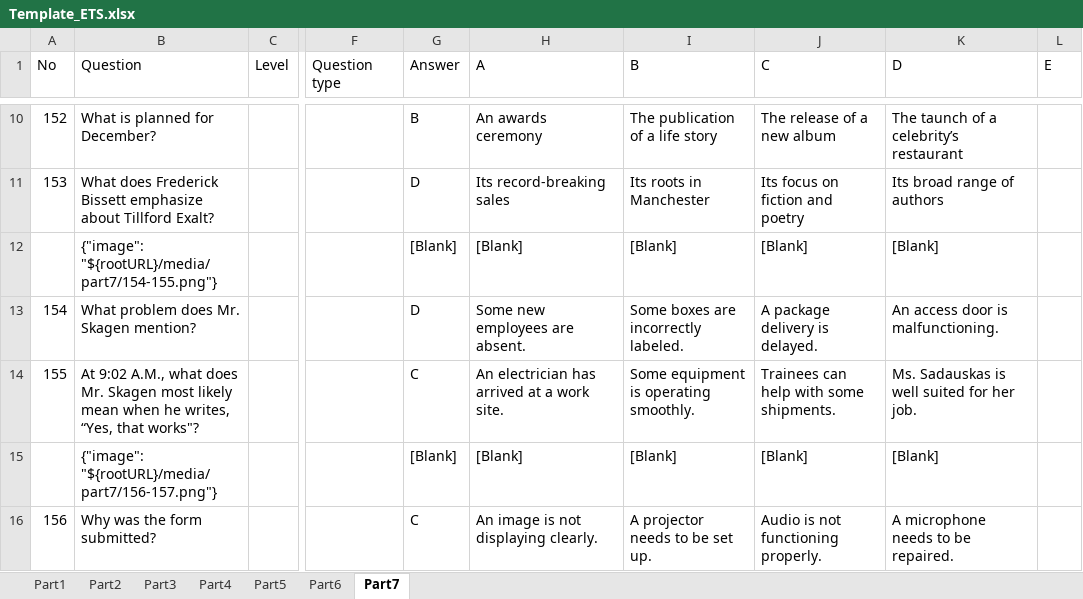
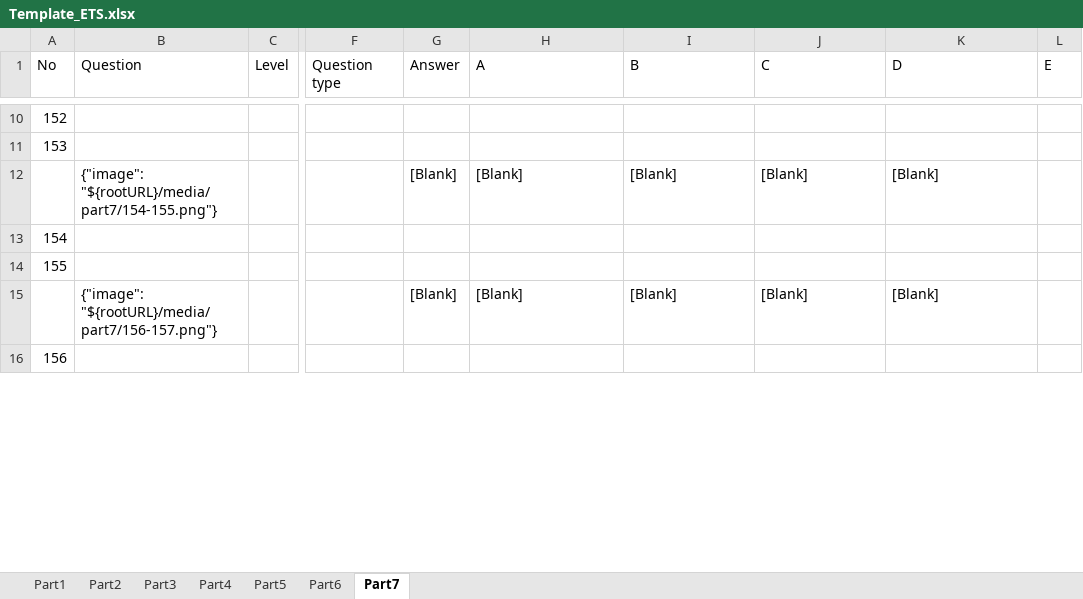
Before and after one commit to mksgroup/sakai-sysadmin, an Excel workbook: web/src/main/resources/Template_ETS.xlsx, sheet Part7, drawn as a sheet; only a part is shown, gaps mark what is left out; values as stored, in another font and other column widths than the file's, no cell formats; conditional formats not drawn; the diff covers the shown part only; the diff names each change by its address in the sheet, - before the commit and + after, or states it on an @@ line.

```diff
--- a/web/src/main/resources/Template_ETS.xlsx (sheet Part7)
+++ b/web/src/main/resources/Template_ETS.xlsx (sheet Part7)
-B10 (Question): What is planned for December?
+B10 (Question): (empty)
-G10 (Answer): B
+G10 (Answer): (empty)
-H10 (A): An awards ceremony
+H10 (A): (empty)
-I10 (B): The publication of a life story
+I10 (B): (empty)
-J10 (C): The release of a new album
+J10 (C): (empty)
-K10 (D): The taunch of a celebrity’s restaurant
+K10 (D): (empty)
-B11 (Question): What does Frederick Bissett emphasize about Tillford Exalt?
+B11 (Question): (empty)
-G11 (Answer): D
+G11 (Answer): (empty)
-H11 (A): Its record-breaking sales
+H11 (A): (empty)
-I11 (B): Its roots in Manchester
+I11 (B): (empty)
-J11 (C): Its focus on fiction and poetry
+J11 (C): (empty)
-K11 (D): Its broad range of authors
+K11 (D): (empty)
-B13 (Question): What problem does Mr. Skagen mention?
+B13 (Question): (empty)
-G13 (Answer): D
+G13 (Answer): (empty)
-H13 (A): Some new employees are absent.
+H13 (A): (empty)
-I13 (B): Some boxes are incorrectly labeled.
+I13 (B): (empty)
-J13 (C): A package delivery is delayed.
+J13 (C): (empty)
-K13 (D): An access door is malfunctioning.
+K13 (D): (empty)
-B14 (Question): At 9:02 A.M., what does Mr. Skagen most likely mean when he writes, “Yes, that works"?
+B14 (Question): (empty)
-G14 (Answer): C
+G14 (Answer): (empty)
-H14 (A): An electrician has arrived at a work site.
+H14 (A): (empty)
-I14 (B): Some equipment is operating smoothly.
+I14 (B): (empty)
-J14 (C): Trainees can help with some shipments.
+J14 (C): (empty)
-K14 (D): Ms. Sadauskas is well suited for her job.
+K14 (D): (empty)
-B16 (Question): Why was the form submitted?
+B16 (Question): (empty)
-G16 (Answer): C
+G16 (Answer): (empty)
-H16 (A): An image is not displaying clearly.
+H16 (A): (empty)
-I16 (B): A projector needs to be set up.
+I16 (B): (empty)
-J16 (C): Audio is not functioning properly.
+J16 (C): (empty)
-K16 (D): A microphone needs to be repaired.
+K16 (D): (empty)
```
Also changed, not shown: 294 edited cells elsewhere in this sheet, sheet Part3, sheet Part4, sheet Part5, sheet Part2, sheet Part6, sheet Part1, cell formats.
